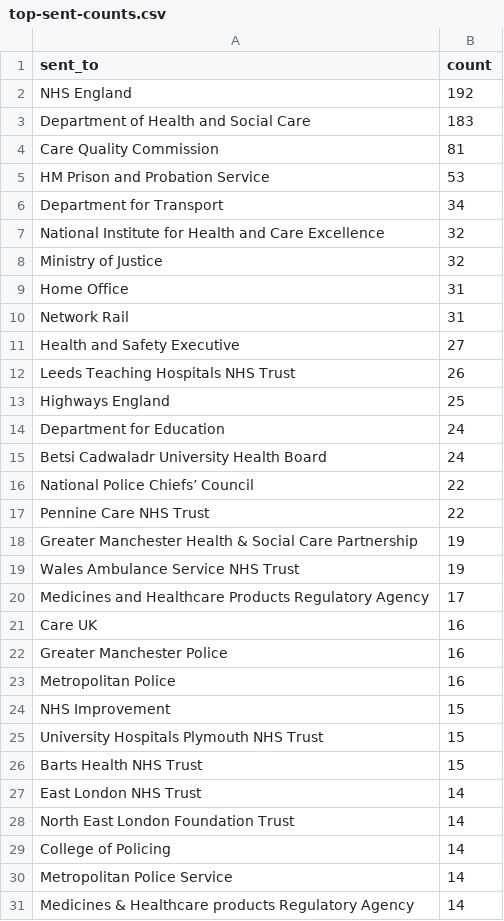
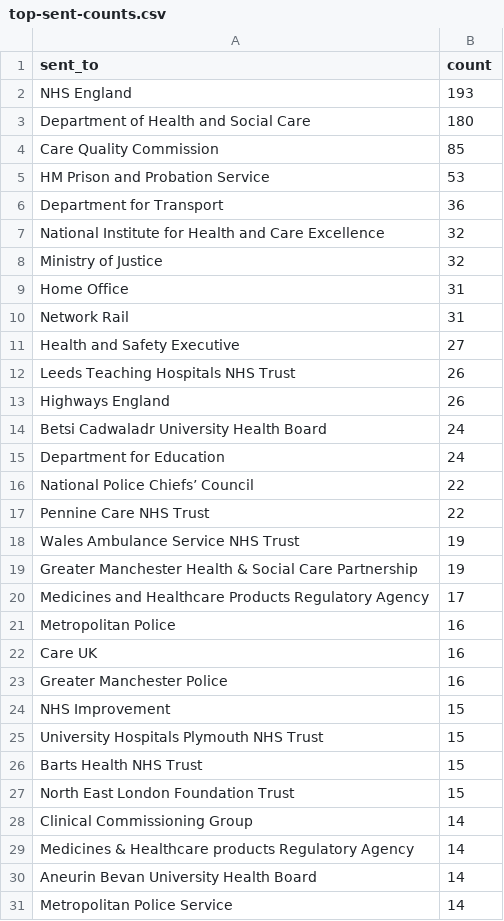
Before and after one commit to Mr-Helpful/preventable-deaths-scraper, a CSV file: src/analyse/counts/data/sent/top-sent-counts.csv, drawn as a sheet.

```diff
--- a/src/analyse/counts/data/sent/top-sent-counts.csv
+++ b/src/analyse/counts/data/sent/top-sent-counts.csv
@@ -1,7 +1,7 @@
 sent_to,count
-NHS England,192
-Department of Health and Social Care,183
-Care Quality Commission,81
+NHS England,193
+Department of Health and Social Care,180
+Care Quality Commission,85
 HM Prison and Probation Service,53
-Department for Transport,34
+Department for Transport,36
 National Institute for Health and Care Excellence,32
@@ -12,13 +12,13 @@ Health and Safety Executive,27
 Leeds Teaching Hospitals NHS Trust,26
-Highways England,25
+Highways England,26
+Betsi Cadwaladr University Health Board,24
 Department for Education,24
-Betsi Cadwaladr University Health Board,24
 National Police Chiefs’ Council,22
 Pennine Care NHS Trust,22
+Wales Ambulance Service NHS Trust,19
 Greater Manchester Health & Social Care Partnership,19
-Wales Ambulance Service NHS Trust,19
 Medicines and Healthcare Products Regulatory Agency,17
+Metropolitan Police,16
 Care UK,16
 Greater Manchester Police,16
-Metropolitan Police,16
 NHS Improvement,15
@@ -26,6 +26,6 @@ University Hospitals Plymouth NHS Trust,15
 Barts Health NHS Trust,15
-East London NHS Trust,14
-North East London Foundation Trust,14
-College of Policing,14
+North East London Foundation Trust,15
+Clinical Commissioning Group,14
+Medicines & Healthcare products Regulatory Agency,14
+Aneurin Bevan University Health Board,14
 Metropolitan Police Service,14
-Medicines & Healthcare products Regulatory Agency,14
```
Also changed, not shown: src/analyse/counts/data/sent/area-statuses.csv, src/analyse/counts/data/sent/rcpt-statuses.csv, 9 other files.
